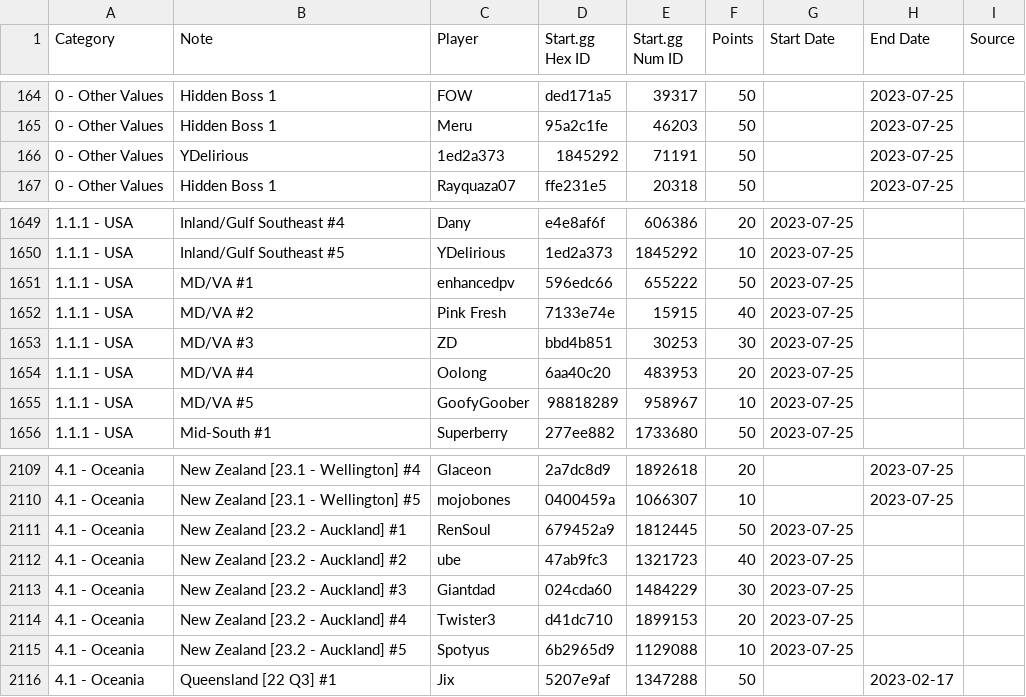
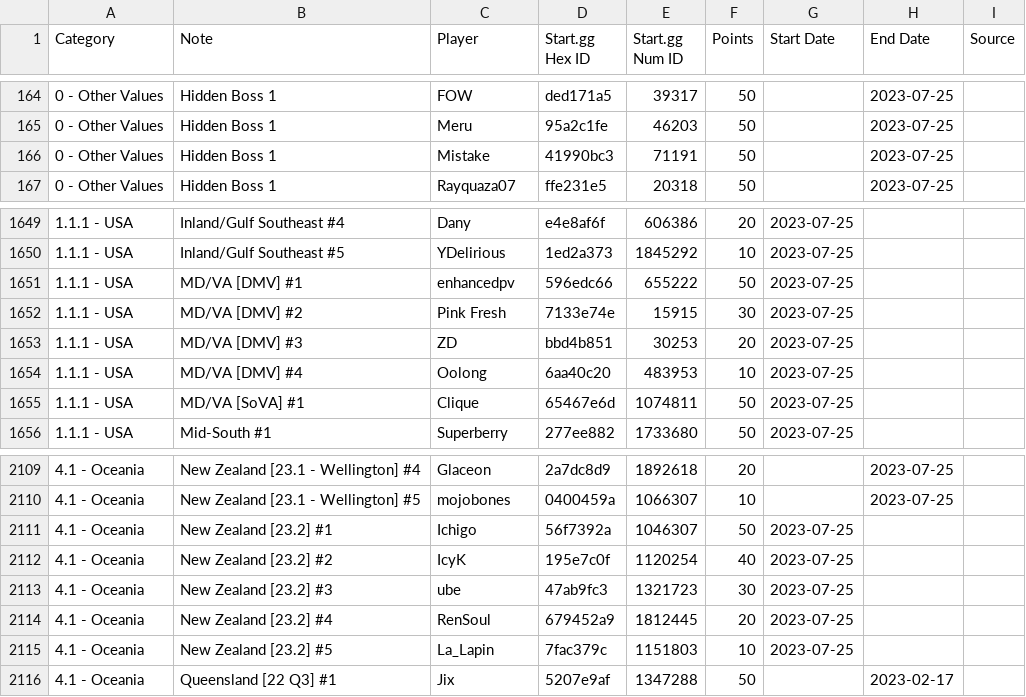
Before and after one commit to kenniky/ultrank-scoring, a CSV file: ultrank_players.csv, drawn as a sheet; only a part is shown, gaps mark what is left out.

Commit message:
Add files via upload

```diff
--- a/ultrank_players.csv
+++ b/ultrank_players.csv
@@ -165,3 +165,3 @@ Category,Note,Player,Start.gg Hex ID,Start.gg Num ID,Points,Start Date,End Date,
 0 - Other Values,Hidden Boss 1,Meru,95a2c1fe,46203,50,,2023-07-25,
-0 - Other Values,YDelirious,1ed2a373,1845292,71191,50,,2023-07-25,
+0 - Other Values,Hidden Boss 1,Mistake,41990bc3,71191,50,,2023-07-25,
 0 - Other Values,Hidden Boss 1,Rayquaza07,ffe231e5,20318,50,,2023-07-25,
@@ -1650,7 +1650,7 @@ Category,Note,Player,Start.gg Hex ID,Start.gg Num ID,Points,Start Date,End Date,
 1.1.1 - USA,Inland/Gulf Southeast #5,YDelirious,1ed2a373,1845292,10,2023-07-25,,
-1.1.1 - USA,MD/VA #1,enhancedpv,596edc66,655222,50,2023-07-25,,
-1.1.1 - USA,MD/VA #2,Pink Fresh,7133e74e,15915,40,2023-07-25,,
-1.1.1 - USA,MD/VA #3,ZD,bbd4b851,30253,30,2023-07-25,,
-1.1.1 - USA,MD/VA #4,Oolong,6aa40c20,483953,20,2023-07-25,,
-1.1.1 - USA,MD/VA #5,GoofyGoober,98818289,958967,10,2023-07-25,,
+1.1.1 - USA,MD/VA [DMV] #1,enhancedpv,596edc66,655222,50,2023-07-25,,
+1.1.1 - USA,MD/VA [DMV] #2,Pink Fresh,7133e74e,15915,30,2023-07-25,,
+1.1.1 - USA,MD/VA [DMV] #3,ZD,bbd4b851,30253,20,2023-07-25,,
+1.1.1 - USA,MD/VA [DMV] #4,Oolong,6aa40c20,483953,10,2023-07-25,,
+1.1.1 - USA,MD/VA [SoVA] #1,Clique,65467e6d,1074811,50,2023-07-25,,
 1.1.1 - USA,Mid-South #1,Superberry,277ee882,1733680,50,2023-07-25,,
@@ -2110,7 +2110,7 @@ Category,Note,Player,Start.gg Hex ID,Start.gg Num ID,Points,Start Date,End Date,
 4.1 - Oceania,New Zealand [23.1 - Wellington] #5,mojobones,0400459a,1066307,10,,2023-07-25,
-4.1 - Oceania,New Zealand [23.2 - Auckland] #1,RenSoul,679452a9,1812445,50,2023-07-25,,
-4.1 - Oceania,New Zealand [23.2 - Auckland] #2,ube,47ab9fc3,1321723,40,2023-07-25,,
-4.1 - Oceania,New Zealand [23.2 - Auckland] #3,Giantdad,024cda60,1484229,30,2023-07-25,,
-4.1 - Oceania,New Zealand [23.2 - Auckland] #4,Twister3,d41dc710,1899153,20,2023-07-25,,
-4.1 - Oceania,New Zealand [23.2 - Auckland] #5,Spotyus,6b2965d9,1129088,10,2023-07-25,,
+4.1 - Oceania,New Zealand [23.2] #1,Ichigo,56f7392a,1046307,50,2023-07-25,,
+4.1 - Oceania,New Zealand [23.2] #2,IcyK,195e7c0f,1120254,40,2023-07-25,,
+4.1 - Oceania,New Zealand [23.2] #3,ube,47ab9fc3,1321723,30,2023-07-25,,
+4.1 - Oceania,New Zealand [23.2] #4,RenSoul,679452a9,1812445,20,2023-07-25,,
+4.1 - Oceania,New Zealand [23.2] #5,La_Lapin,7fac379c,1151803,10,2023-07-25,,
 4.1 - Oceania,Queensland [22 Q3] #1,Jix,5207e9af,1347288,50,,2023-02-17,
```
